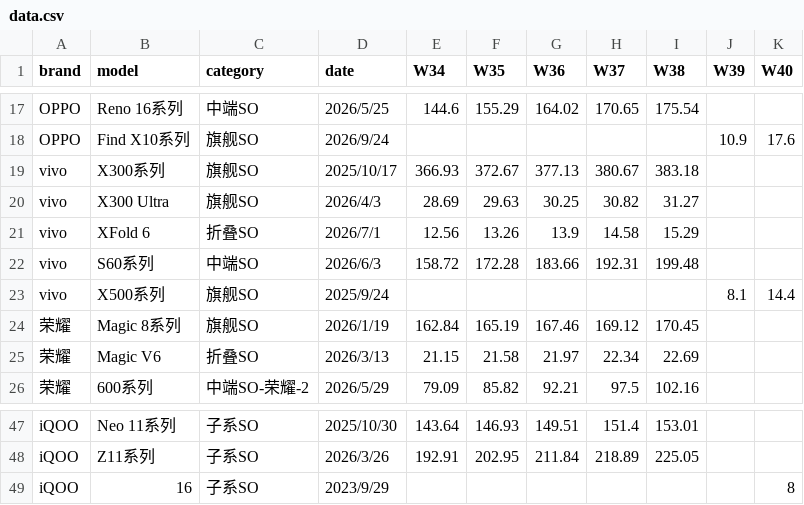
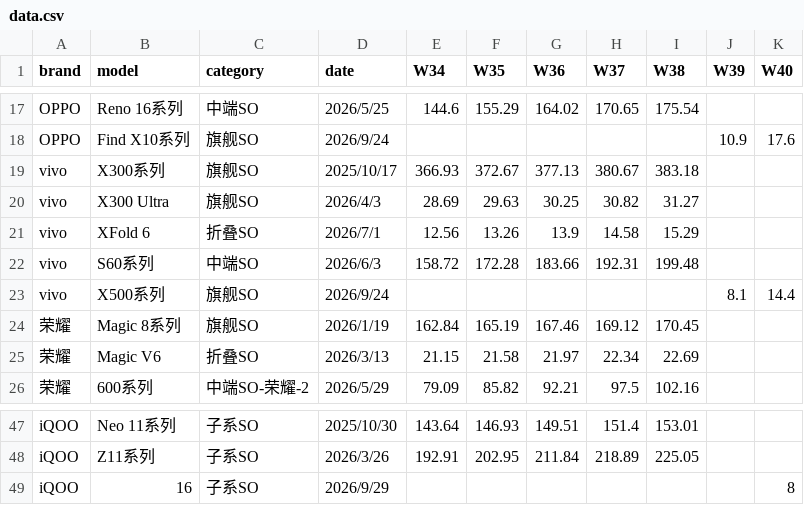
Before and after one commit to muinocriz/smartphoneSellOut, a CSV file: data.csv, drawn as a sheet; only a part is shown, gaps mark what is left out.

Commit message:
修正新机发布时间

```diff
--- a/data.csv
+++ b/data.csv
@@ -22,3 +22,3 @@ vivo,XFold 6,折叠SO,2026/7/1,12.56,13.26,13.9,14.58,15.29,,
 vivo,S60系列,中端SO,2026/6/3,158.72,172.28,183.66,192.31,199.48,,
-vivo,X500系列,旗舰SO,2025/9/24,,,,,,8.1,14.4
+vivo,X500系列,旗舰SO,2026/9/24,,,,,,8.1,14.4
 荣耀,Magic 8系列,旗舰SO,2026/1/19,162.84,165.19,167.46,169.12,170.45,,
@@ -48,2 +48,2 @@ iQOO,Neo 11系列,子系SO,2025/10/30,143.64,146.93,149.51,151.4,153.01,,
 iQOO,Z11系列,子系SO,2026/3/26,192.91,202.95,211.84,218.89,225.05,,
-iQOO,16,子系SO,2023/9/29,,,,,,,8
+iQOO,16,子系SO,2026/9/29,,,,,,,8
```
